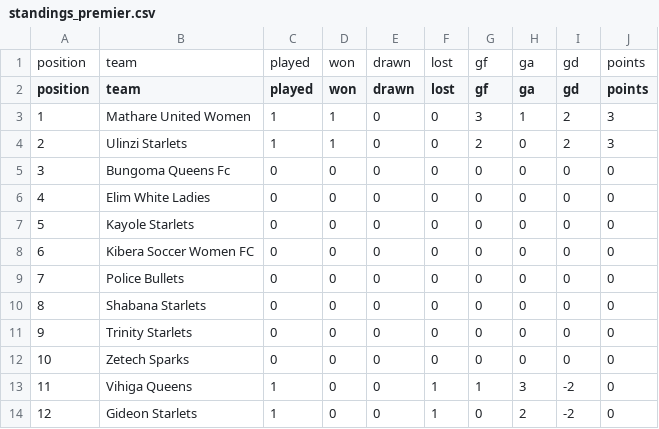
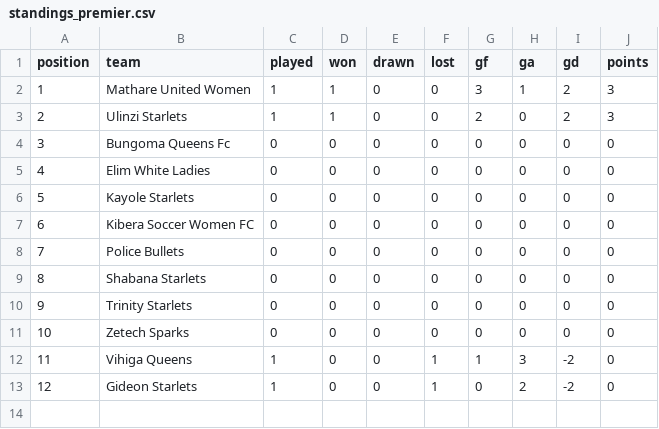
Before and after one commit to gameoncollective-create/gameon-fastapi, a CSV file: data/standings_premier.csv, drawn as a sheet.

Commit message:
Update standings_premier.csv

```diff
--- a/data/standings_premier.csv
+++ b/data/standings_premier.csv
@@ -1,2 +1 @@
-position,team,played,won,drawn,lost,gf,ga,gd,points
 position,team,played,won,drawn,lost,gf,ga,gd,points
```
